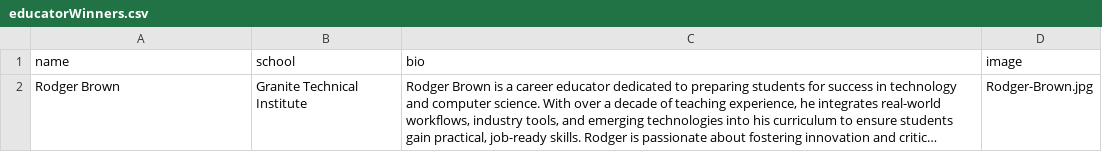
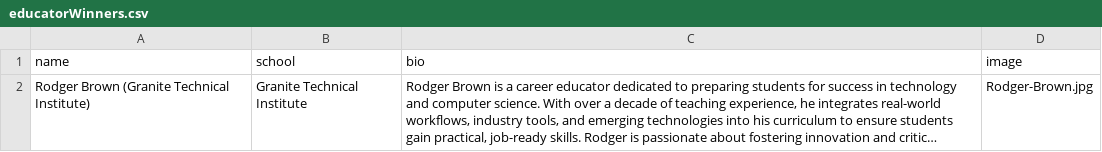
Before and after one commit to MargretP/NCWIT_AiC, a CSV file: affiliate_data/educatorWinners.csv, drawn as a sheet; long unchanged cells end in …; the diff names each change by its address in the sheet, - before the commit and + after, or states it on an @@ line.

Commit message:
Update educatorWinners.csv

```diff
--- a/affiliate_data/educatorWinners.csv
+++ b/affiliate_data/educatorWinners.csv
-A2 (name): Rodger Brown
+A2 (name): Rodger Brown (Granite Technical Institute)
```
